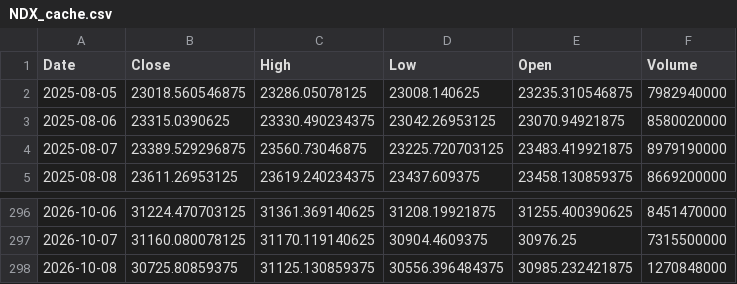
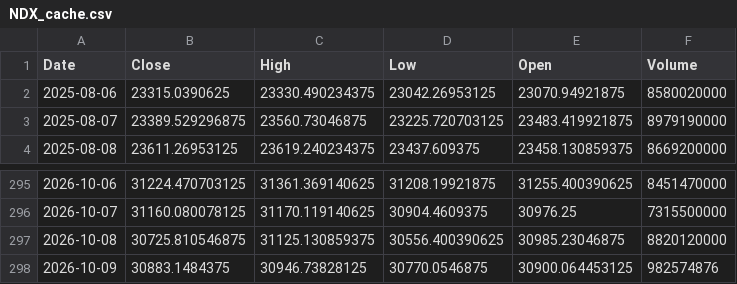
Before and after one commit to bentusk-BT/apex-trade-lab-v2, a CSV file: outputs/cache/NDX_cache.csv, drawn as a sheet; only a part is shown, gaps mark what is left out.

```diff
--- a/outputs/cache/NDX_cache.csv
+++ b/outputs/cache/NDX_cache.csv
@@ -1,3 +1,2 @@
 Date,Close,High,Low,Open,Volume
-2025-08-05,23018.560546875,23286.05078125,23008.140625,23235.310546875,7982940000
 2025-08-06,23315.0390625,23330.490234375,23042.26953125,23070.94921875,8580020000
@@ -297,2 +296,3 @@ Date,Close,High,Low,Open,Volume
 2026-10-07,31160.080078125,31170.119140625,30904.4609375,30976.25,7315500000
-2026-10-08,30725.80859375,31125.130859375,30556.396484375,30985.232421875,1270848000
+2026-10-08,30725.810546875,31125.130859375,30556.400390625,30985.23046875,8820120000
+2026-10-09,30883.1484375,30946.73828125,30770.0546875,30900.064453125,982574876
```
Also changed, not shown: outputs/cache/QQQ_cache.csv, outputs/cache/SQQQ_cache.csv, 7 other files.
